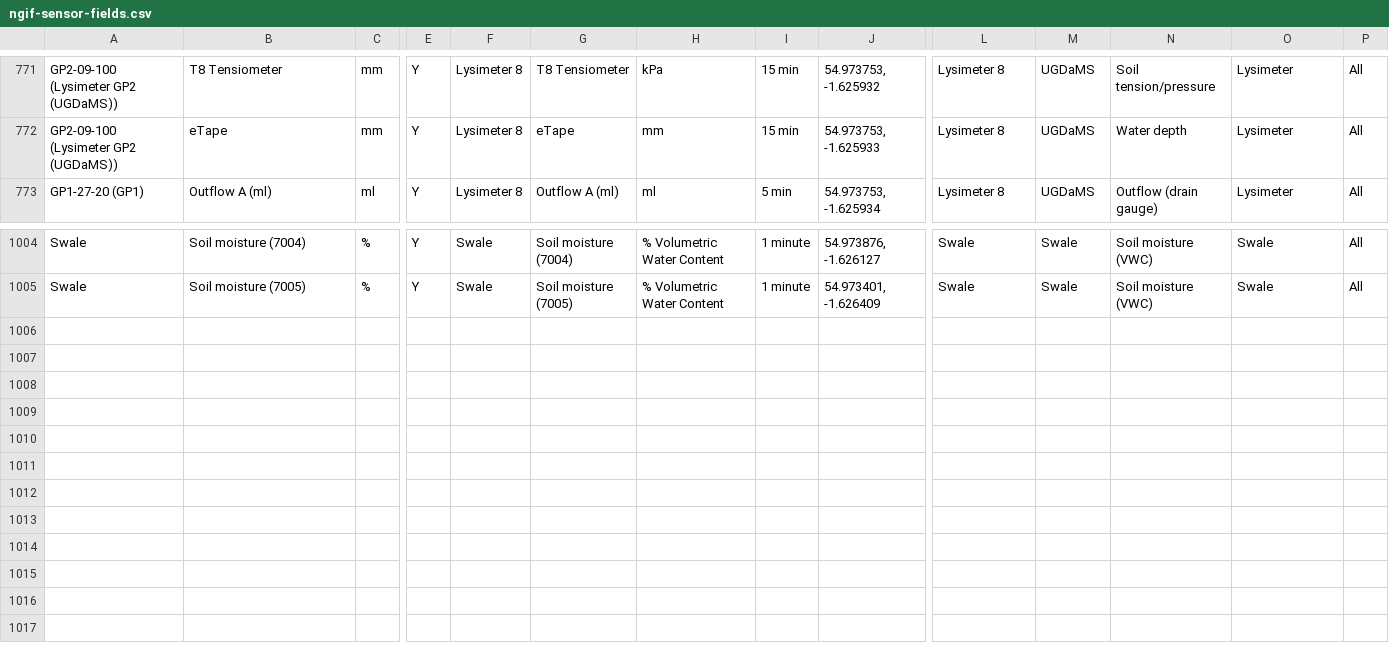
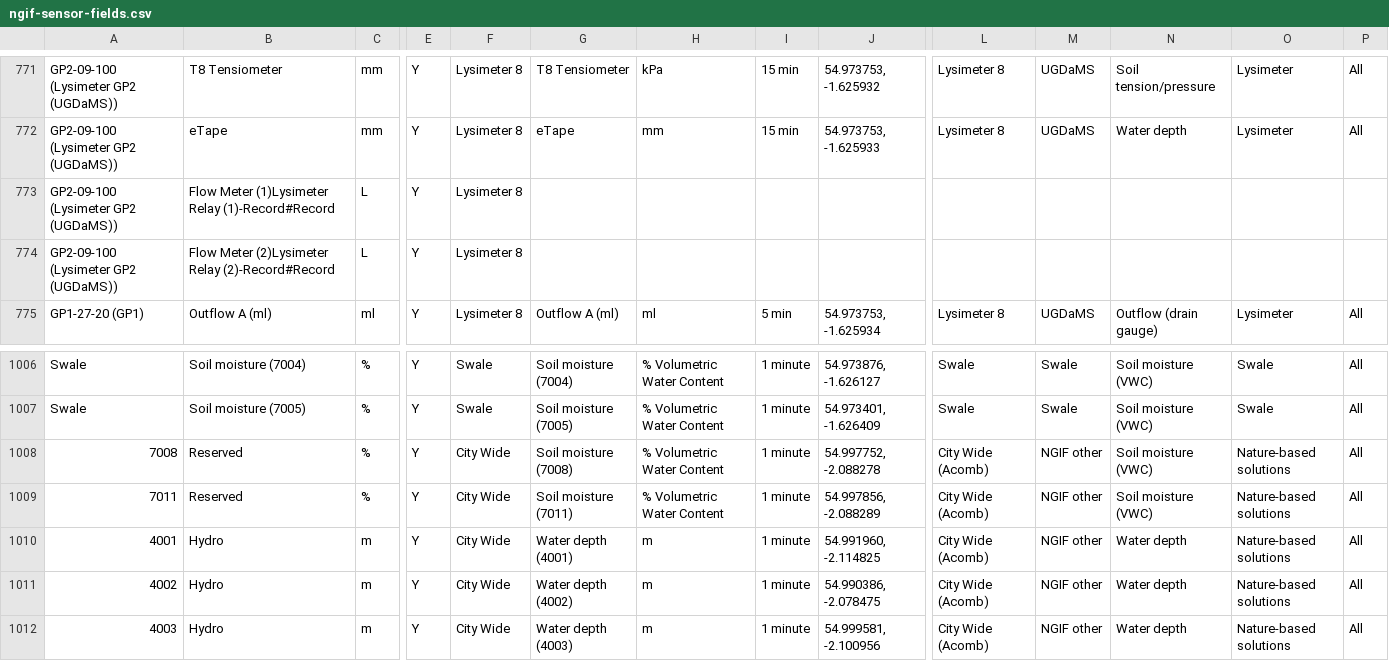
Before and after one commit to nclwater/ngif, a CSV file: ngif-sensor-fields.csv, drawn as a sheet; only a part is shown, gaps mark what is left out; rows hold the shown columns only; the diff names each change by its address in the sheet, - before the commit and + after, or states it on an @@ line.

Commit message:
Add acomb sensors

```diff
--- a/ngif-sensor-fields.csv
+++ b/ngif-sensor-fields.csv
+row 773: GP2-09-100 (Lysimeter GP2 (UGDaMS)) | Flow Meter (1)Lysimeter Relay (1)-Record#Record | L | Y | Lysimeter 8
+row 774: GP2-09-100 (Lysimeter GP2 (UGDaMS)) | Flow Meter (2)Lysimeter Relay (2)-Record#Record | L | Y | Lysimeter 8
+row 1008: 7008 | Reserved | % | Y | City Wide | Soil moisture (7008) | % Volumetric Water Content | 1 minute | 54.997752, -2.088278 | City Wide (Acomb) | NGIF other | Soil moisture (VWC) | Nature-based solutions | All
+row 1009: 7011 | Reserved | % | Y | City Wide | Soil moisture (7011) | % Volumetric Water Content | 1 minute | 54.997856, -2.088289 | City Wide (Acomb) | NGIF other | Soil moisture (VWC) | Nature-based solutions | All
+row 1010: 4001 | Hydro | m | Y | City Wide | Water depth (4001) | m | 1 minute | 54.991960, -2.114825 | City Wide (Acomb) | NGIF other | Water depth | Nature-based solutions | All
+row 1011: 4002 | Hydro | m | Y | City Wide | Water depth (4002) | m | 1 minute | 54.990386, -2.078475 | City Wide (Acomb) | NGIF other | Water depth | Nature-based solutions | All
+row 1012: 4003 | Hydro | m | Y | City Wide | Water depth (4003) | m | 1 minute | 54.999581, -2.100956 | City Wide (Acomb) | NGIF other | Water depth | Nature-based solutions | All
```
